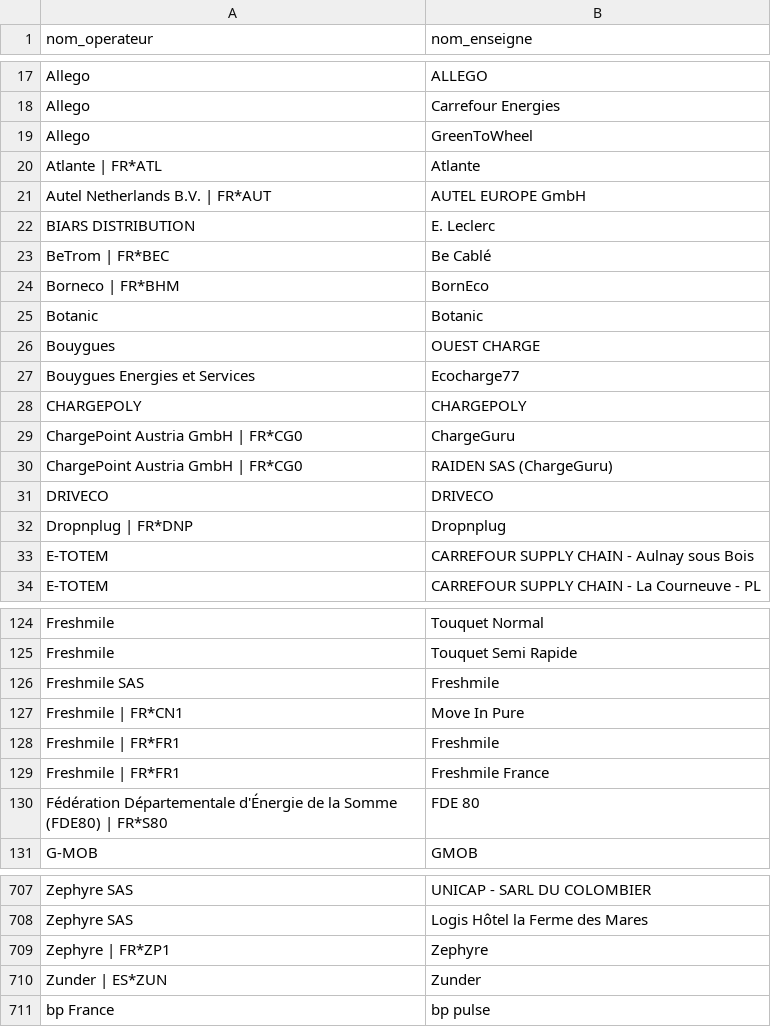
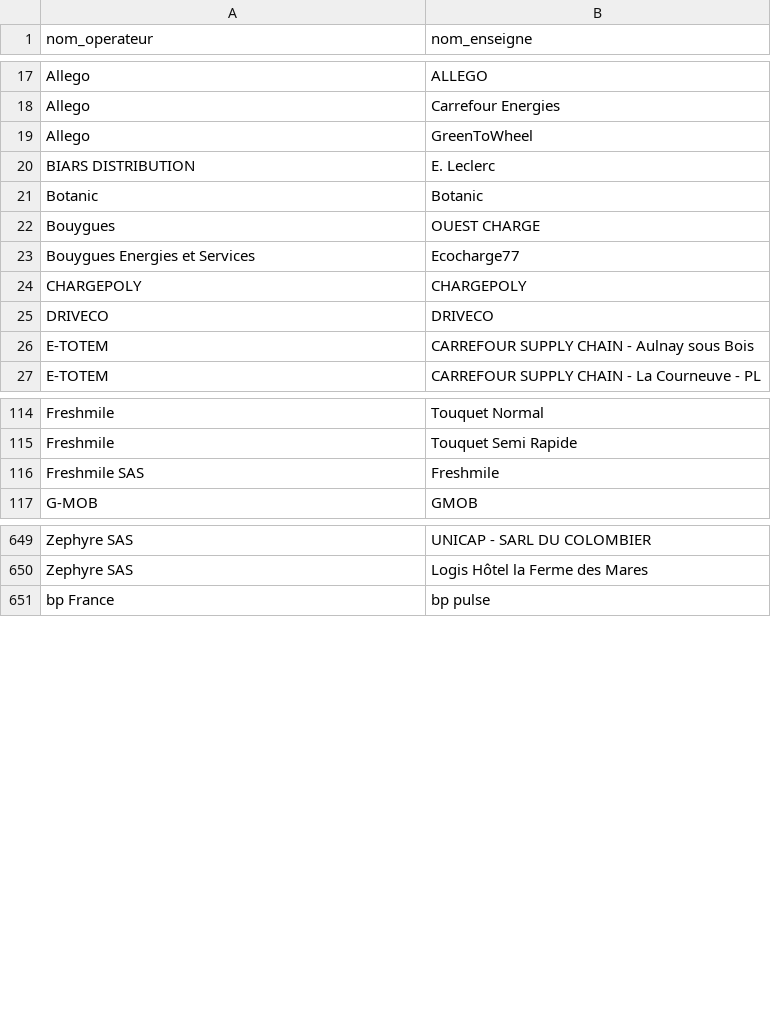
Before and after one commit to guiohm/ref-EU-EVSE, a CSV file: opendata_networks.csv, drawn as a sheet; only a part is shown, gaps mark what is left out; removed rows and columns are numbered as before the commit, all else as after; the diff covers the shown part only; the diff names each change by its address in the sheet, - before the commit and + after, or states it on an @@ line.

```diff
--- a/opendata_networks.csv
+++ b/opendata_networks.csv
-row 20: Atlante | FR*ATL | Atlante
-row 21: Autel Netherlands B.V. | FR*AUT | AUTEL EUROPE GmbH
-row 23: BeTrom | FR*BEC | Be Cablé
-row 24: Borneco | FR*BHM | BornEco
-row 29: ChargePoint Austria GmbH | FR*CG0 | ChargeGuru
-row 30: ChargePoint Austria GmbH | FR*CG0 | RAIDEN SAS (ChargeGuru)
-row 32: Dropnplug | FR*DNP | Dropnplug
-row 127: Freshmile | FR*CN1 | Move In Pure
-row 128: Freshmile | FR*FR1 | Freshmile
-row 129: Freshmile | FR*FR1 | Freshmile France
-row 130: Fédération Départementale d'Énergie de la Somme (FDE80) | FR*S80 | FDE 80
-row 709: Zephyre | FR*ZP1 | Zephyre
-row 710: Zunder | ES*ZUN | Zunder
```
Also changed, not shown: 1 added row, 48 removed rows and 1 edited cell elsewhere in this file, history.csv, 4 other files.
